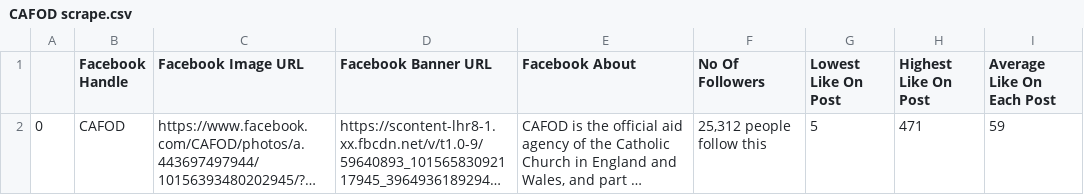
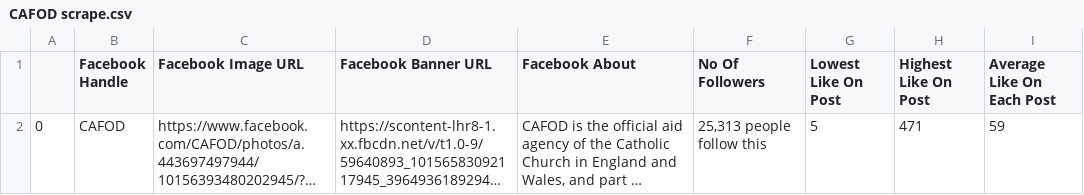
Before and after one commit to Spartabariallali/FacebookOrganisationsScraper, a CSV file: CAFOD scrape.csv, drawn as a sheet; long unchanged cells end in …; the diff names each change by its address in the sheet, - before the commit and + after, or states it on an @@ line.

```diff
--- a/CAFOD scrape.csv
+++ b/CAFOD scrape.csv
-F2 (No Of Followers): 25,312 people follow this
+F2 (No Of Followers): 25,313 people follow this
```
Also changed, not shown: 1 other file.
